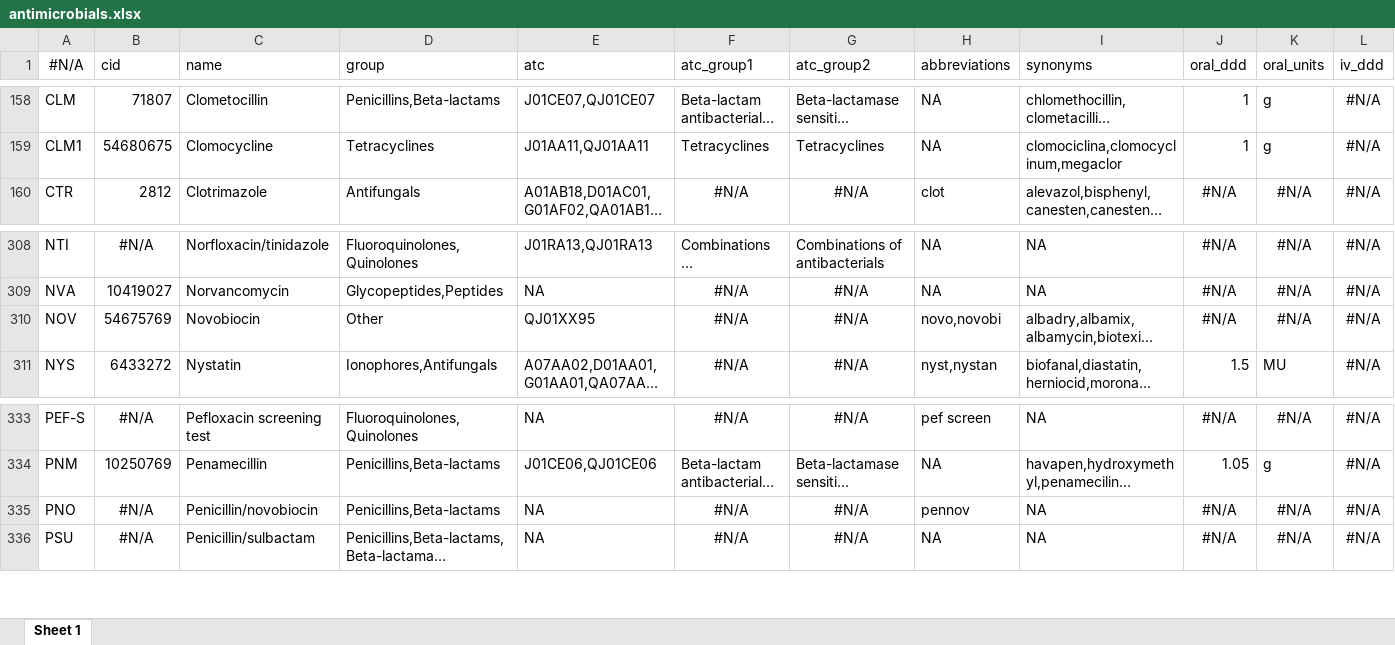
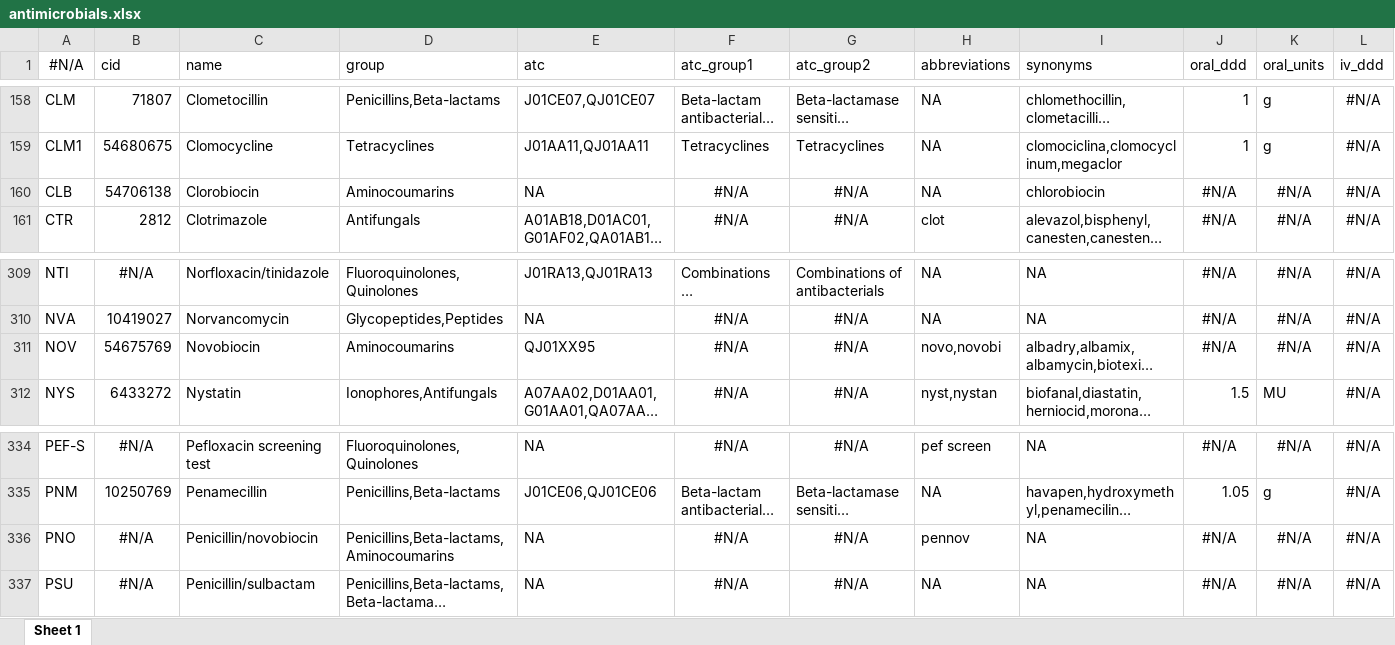
Before and after one commit to msberends/AMR, an Excel workbook: data-raw/datasets/antimicrobials.xlsx, sheet Sheet 1, drawn as a sheet; only a part is shown, gaps mark what is left out; long unchanged cells end in …; values as stored, in another font and other column widths than the file's, no borders; addresses are those after the commit; rows hold the shown columns only; the diff names each change by its address in the sheet, - before the commit and + after, or states it on an @@ line.

Commit message:
(v3.0.1.9033) add ionophores(), clorobiocin, aminocoumarins group

```diff
--- a/data-raw/datasets/antimicrobials.xlsx (sheet Sheet 1)
+++ b/data-raw/datasets/antimicrobials.xlsx (sheet Sheet 1)
+row 160: CLB | 54706138 | Clorobiocin | Aminocoumarins | NA | #N/A | #N/A | NA | chlorobiocin | #N/A | #N/A | #N/A
-D311 (group): Other
+D311 (group): Aminocoumarins
-D336 (group): Penicillins,Beta-lactams
+D336 (group): Penicillins,Beta-lactams,Aminocoumarins
```
Also changed, not shown: 20 other files.
